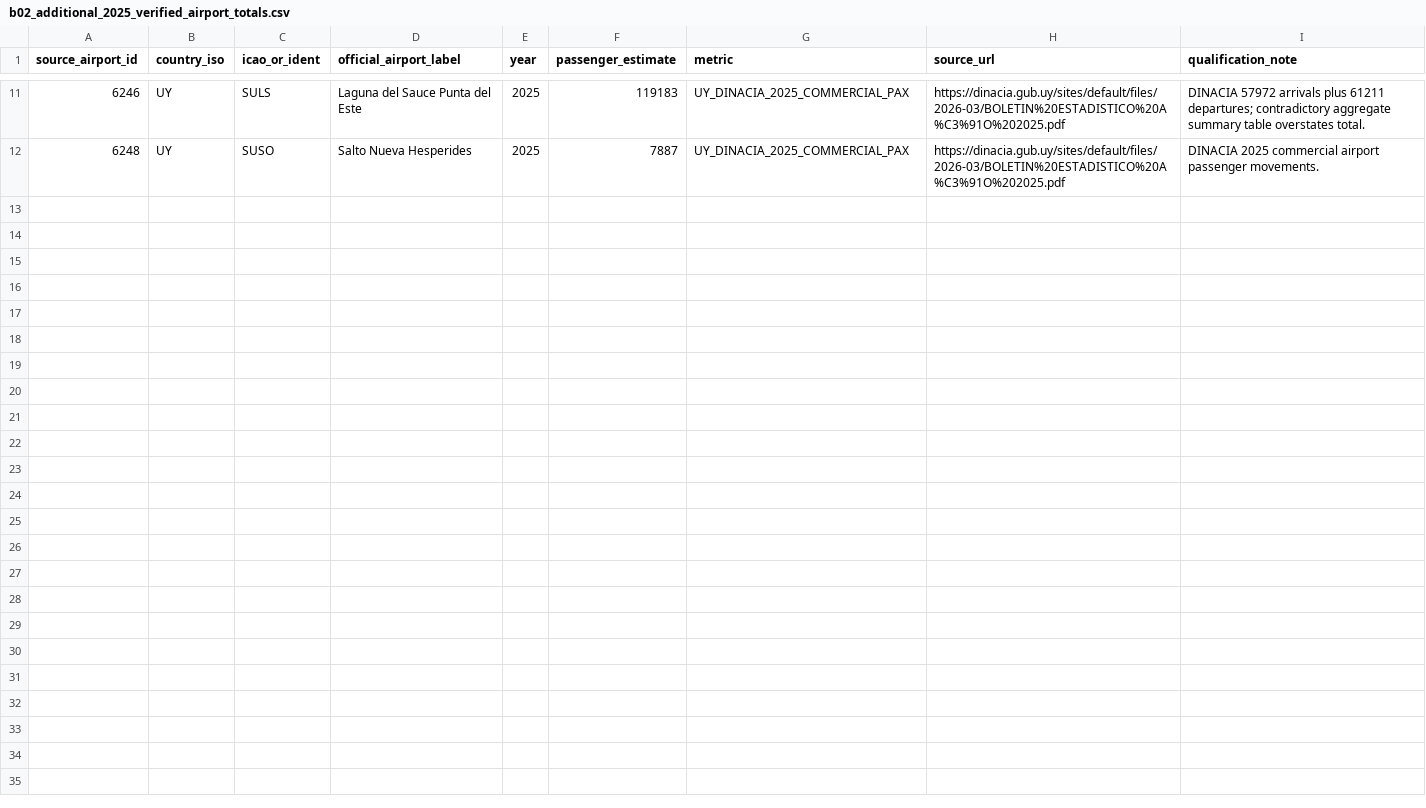
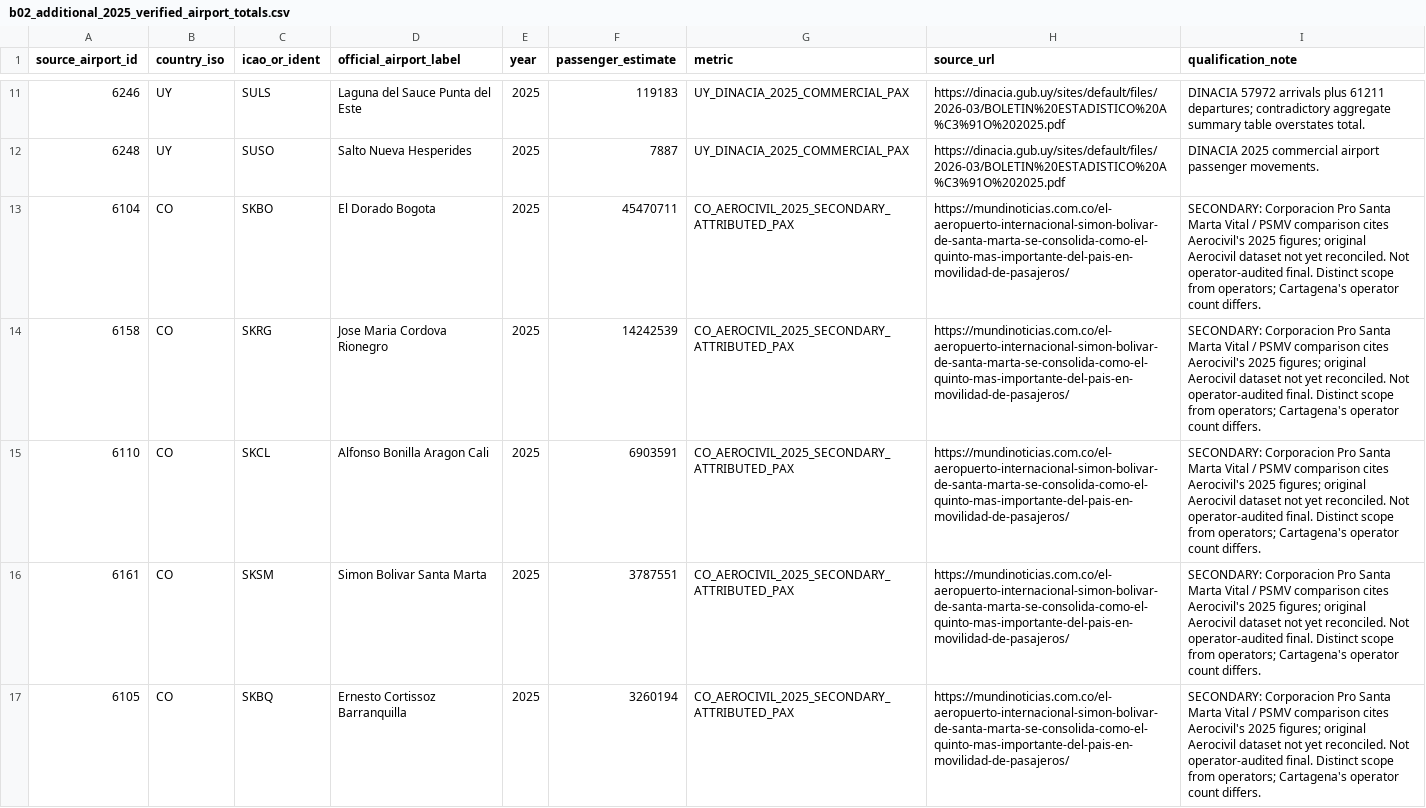
Before and after one commit to bracko87/Airlinerra, a CSV file: data/airports/commercial/batchB02/b02_additional_2025_verified_airport_totals.csv, drawn as a sheet; only a part is shown, gaps mark what is left out; the diff covers the shown part only.

Commit message:
feat(airports): B02 Colombia 2025 secondary traffic crosswalk and audit flags

```diff
--- a/data/airports/commercial/batchB02/b02_additional_2025_verified_airport_totals.csv
+++ b/data/airports/commercial/batchB02/b02_additional_2025_verified_airport_totals.csv
@@ -12 +12,6 @@ source_airport_id,country_iso,icao_or_ident,official_airport_label,year,passenge
 6248,UY,SUSO,Salto Nueva Hesperides,2025,7887,UY_DINACIA_2025_COMMERCIAL_PAX,https://dinacia.gub.uy/sites/default/files/2026-03/BOLETIN%20ESTADISTICO%20A%C3%91O%202025.pdf,DINACIA 2025 commercial airport passenger movements.
+6104,CO,SKBO,El Dorado Bogota,2025,45470711,CO_AEROCIVIL_2025_SECONDARY_ATTRIBUTED_PAX,https://mundinoticias.com.co/el-aeropuerto-internacional-simon-bolivar-de-santa-marta-se-consolida-como-el-quinto-mas-importante-del-pais-en-movilidad-de-pasajeros/,SECONDARY: Corporacion Pro Santa Marta Vital / PSMV comparison cites Aerocivil's 2025 figures; original Aerocivil dataset not yet reconciled. Not operator-audited final. Distinct scope from operators; Cartagena's operator count differs.
+6158,CO,SKRG,Jose Maria Cordova Rionegro,2025,14242539,CO_AEROCIVIL_2025_SECONDARY_ATTRIBUTED_PAX,https://mundinoticias.com.co/el-aeropuerto-internacional-simon-bolivar-de-santa-marta-se-consolida-como-el-quinto-mas-importante-del-pais-en-movilidad-de-pasajeros/,SECONDARY: Corporacion Pro Santa Marta Vital / PSMV comparison cites Aerocivil's 2025 figures; original Aerocivil dataset not yet reconciled. Not operator-audited final. Distinct scope from operators; Cartagena's operator count differs.
+6110,CO,SKCL,Alfonso Bonilla Aragon Cali,2025,6903591,CO_AEROCIVIL_2025_SECONDARY_ATTRIBUTED_PAX,https://mundinoticias.com.co/el-aeropuerto-internacional-simon-bolivar-de-santa-marta-se-consolida-como-el-quinto-mas-importante-del-pais-en-movilidad-de-pasajeros/,SECONDARY: Corporacion Pro Santa Marta Vital / PSMV comparison cites Aerocivil's 2025 figures; original Aerocivil dataset not yet reconciled. Not operator-audited final. Distinct scope from operators; Cartagena's operator count differs.
+6161,CO,SKSM,Simon Bolivar Santa Marta,2025,3787551,CO_AEROCIVIL_2025_SECONDARY_ATTRIBUTED_PAX,https://mundinoticias.com.co/el-aeropuerto-internacional-simon-bolivar-de-santa-marta-se-consolida-como-el-quinto-mas-importante-del-pais-en-movilidad-de-pasajeros/,SECONDARY: Corporacion Pro Santa Marta Vital / PSMV comparison cites Aerocivil's 2025 figures; original Aerocivil dataset not yet reconciled. Not operator-audited final. Distinct scope from operators; Cartagena's operator count differs.
+6105,CO,SKBQ,Ernesto Cortissoz Barranquilla,2025,3260194,CO_AEROCIVIL_2025_SECONDARY_ATTRIBUTED_PAX,https://mundinoticias.com.co/el-aeropuerto-internacional-simon-bolivar-de-santa-marta-se-consolida-como-el-quinto-mas-importante-del-pais-en-movilidad-de-pasajeros/,SECONDARY: Corporacion Pro Santa Marta Vital / PSMV comparison cites Aerocivil's 2025 figures; original Aerocivil dataset not yet reconciled. Not operator-audited final. Distinct scope from operators; Cartagena's operator count differs.
```
Also changed, not shown: 4 added rows elsewhere in this file, data/airports/classification/airport_classification_review.csv, data/airports/classification/country_research_progress.csv, 6 other files.
